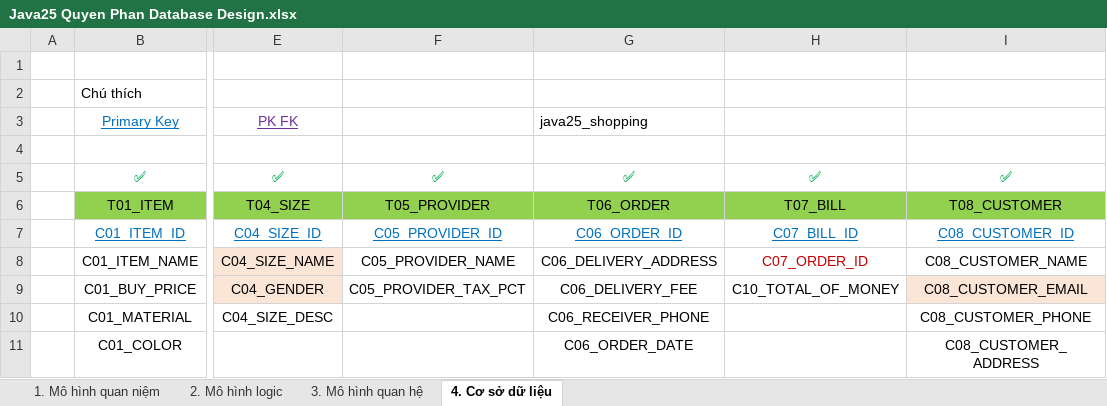
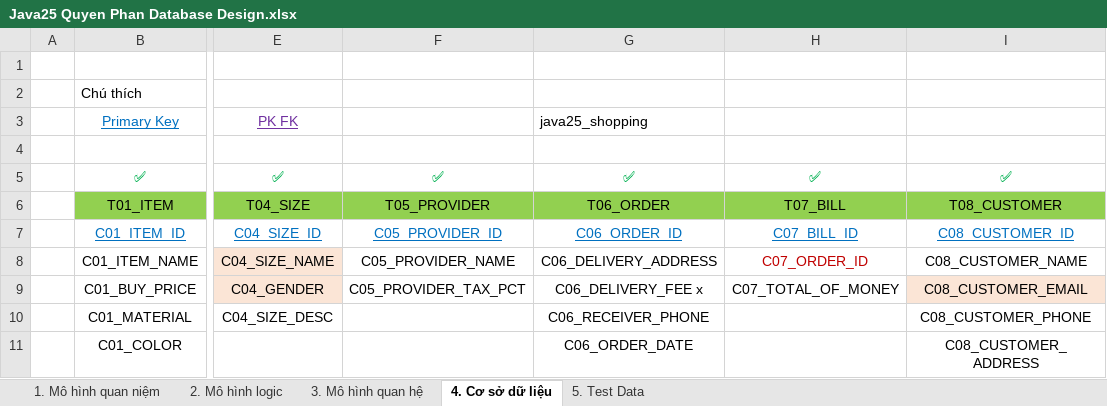
Before and after one commit to j4tdn/java25-repository, an Excel workbook: 1. Database Design/Java25 Quyen Phan Database Design.xlsx, sheet 4. Cơ sở dữ liệu, drawn as a sheet; only a part is shown, gaps mark what is left out; values as stored, in another font and other column widths than the file's, no borders; the diff names each change by its address in the sheet, - before the commit and + after, or states it on an @@ line.

Commit message:
Prepare Test_Data 05.09.2026

```diff
--- a/1. Database Design/Java25 Quyen Phan Database Design.xlsx (sheet 4. Cơ sở dữ liệu)
+++ b/1. Database Design/Java25 Quyen Phan Database Design.xlsx (sheet 4. Cơ sở dữ liệu)
+sheet tab: 5. Test Data
-G9 (java25_shopping): C06_DELIVERY_FEE
+G9 (java25_shopping): C06_DELIVERY_FEE x
-H9: C10_TOTAL_OF_MONEY
+H9: C07_TOTAL_OF_MONEY
```
Also changed, not shown: 14 other files.
